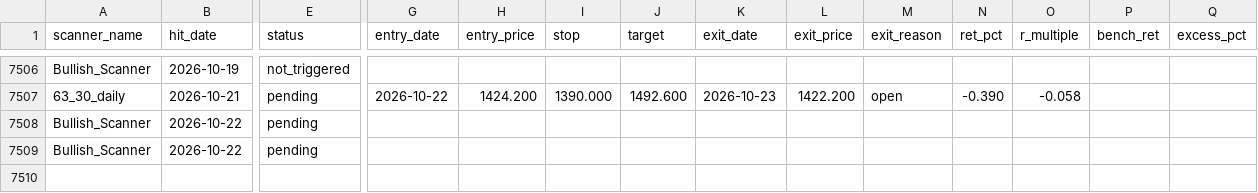
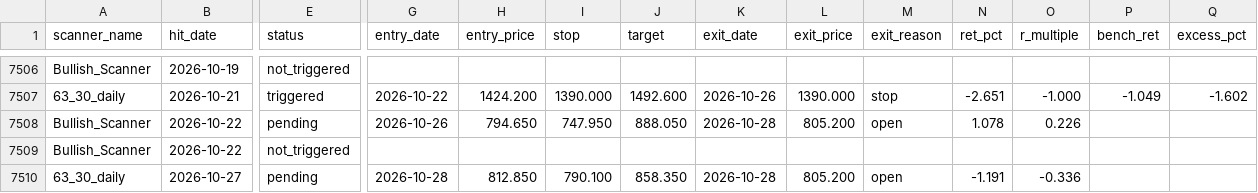
Before and after one commit to r11metoc/chartink, a CSV file: data/model/trades.csv, drawn as a sheet; only a part is shown, gaps mark what is left out; rows hold the shown columns only; the diff covers the shown part only; the diff names each change by its address in the sheet, - before the commit and + after, or states it on an @@ line.

```diff
--- a/data/model/trades.csv
+++ b/data/model/trades.csv
-E7507 (status): pending
+E7507 (status): triggered
-K7507 (exit_date): 2026-10-23
+K7507 (exit_date): 2026-10-26
-L7507 (exit_price): 1422.200
+L7507 (exit_price): 1390.000
-M7507 (exit_reason): open
+M7507 (exit_reason): stop
-N7507 (ret_pct): -0.390
+N7507 (ret_pct): -2.651
-O7507 (r_multiple): -0.058
+O7507 (r_multiple): -1.000
-P7507 (bench_ret): (empty)
+P7507 (bench_ret): -1.049
-Q7507 (excess_pct): (empty)
+Q7507 (excess_pct): -1.602
-G7508 (entry_date): (empty)
+G7508 (entry_date): 2026-10-26
-H7508 (entry_price): (empty)
+H7508 (entry_price): 794.650
-I7508 (stop): (empty)
+I7508 (stop): 747.950
-J7508 (target): (empty)
+J7508 (target): 888.050
-K7508 (exit_date): (empty)
+K7508 (exit_date): 2026-10-28
-L7508 (exit_price): (empty)
+L7508 (exit_price): 805.200
-M7508 (exit_reason): (empty)
+M7508 (exit_reason): open
-N7508 (ret_pct): (empty)
+N7508 (ret_pct): 1.078
-O7508 (r_multiple): (empty)
+O7508 (r_multiple): 0.226
-E7509 (status): pending
+E7509 (status): not_triggered
+row 7510: 63_30_daily | 2026-10-27 | pending | 2026-10-28 | 812.850 | 790.100 | 858.350 | 2026-10-28 | 805.200 | open | -1.191 | -0.336
```
Also changed, not shown: 29 edited cells elsewhere in this file, data/model/index_closes.csv, data/model/stock_summary.csv, 15 other files.
